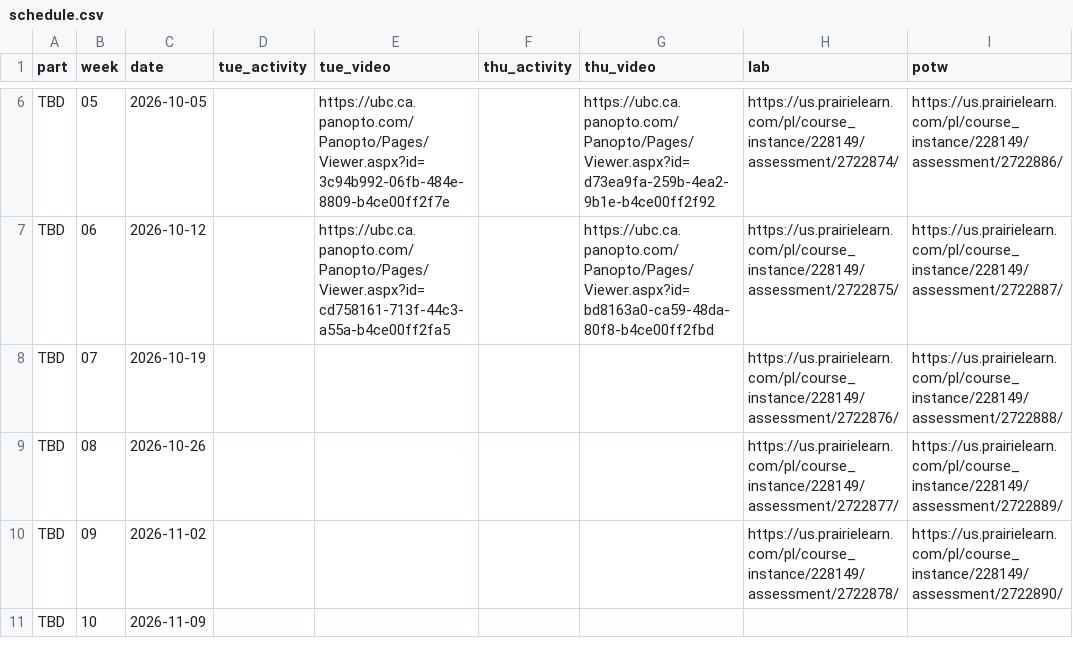
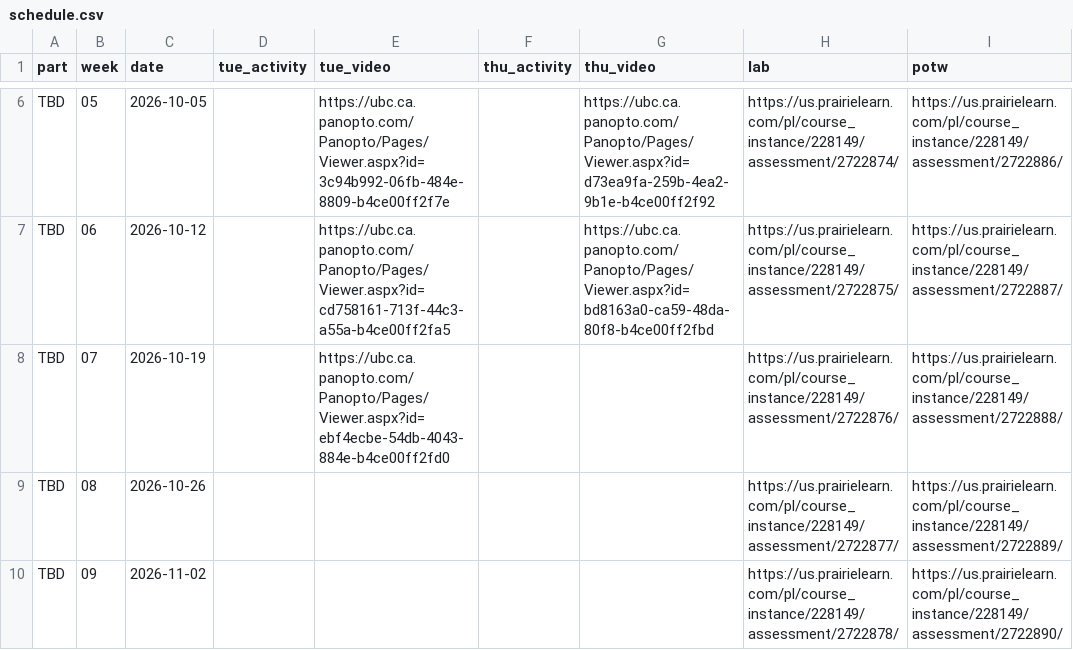
Before and after one commit to UBC-CS/cpsc203, a CSV file: data/schedule.csv, drawn as a sheet; only a part is shown, gaps mark what is left out; the shorter side is filled out with more unchanged rows; the diff names each change by its address in the sheet, - before the commit and + after, or states it on an @@ line.

Commit message:
Added recording of lecture 12.

```diff
--- a/data/schedule.csv
+++ b/data/schedule.csv
-E8 (tue_video): (empty)
+E8 (tue_video): https://ubc.ca.panopto.com/Panopto/Pages/Viewer.aspx?id=ebf4ecbe-54db-4043-884e-b4ce00ff2fd0
```
